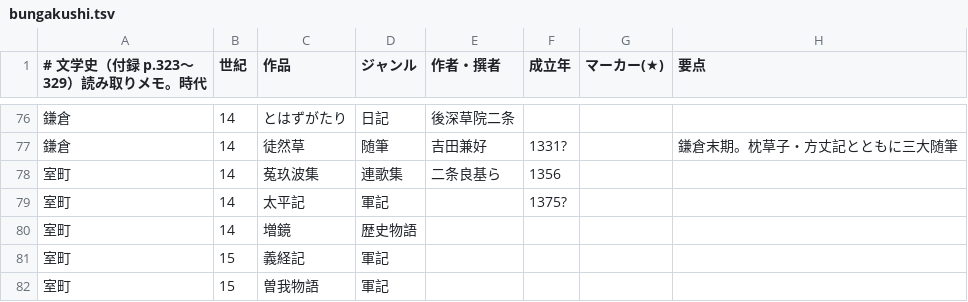
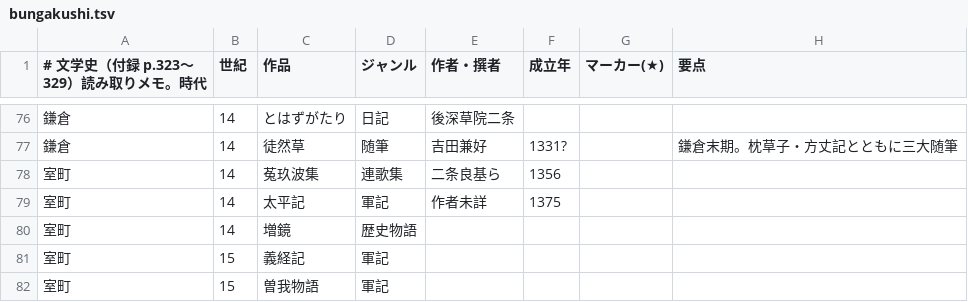
Before and after one commit to KEIIIJIMA/codex, a TSV file: tango-drill/book/bungakushi.tsv, drawn as a sheet; only a part is shown, gaps mark what is left out.

```diff
--- a/tango-drill/book/bungakushi.tsv
+++ b/tango-drill/book/bungakushi.tsv
@@ -78,3 +78,3 @@
 室町	14	菟玖波集	連歌集	二条良基ら	1356		
-室町	14	太平記	軍記		1375?		
+室町	14	太平記	軍記	作者未詳	1375		
 室町	14	増鏡	歴史物語				
```
Also changed, not shown: 4 other files.
